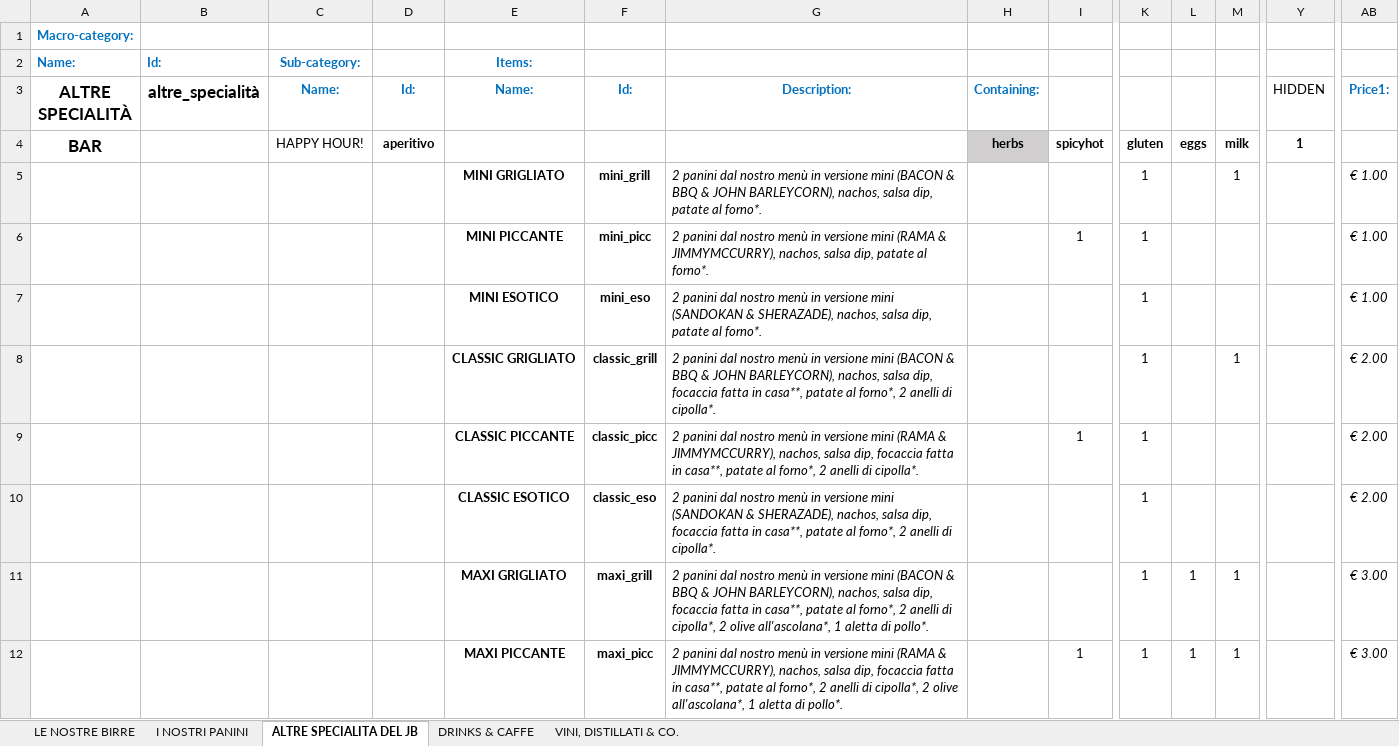
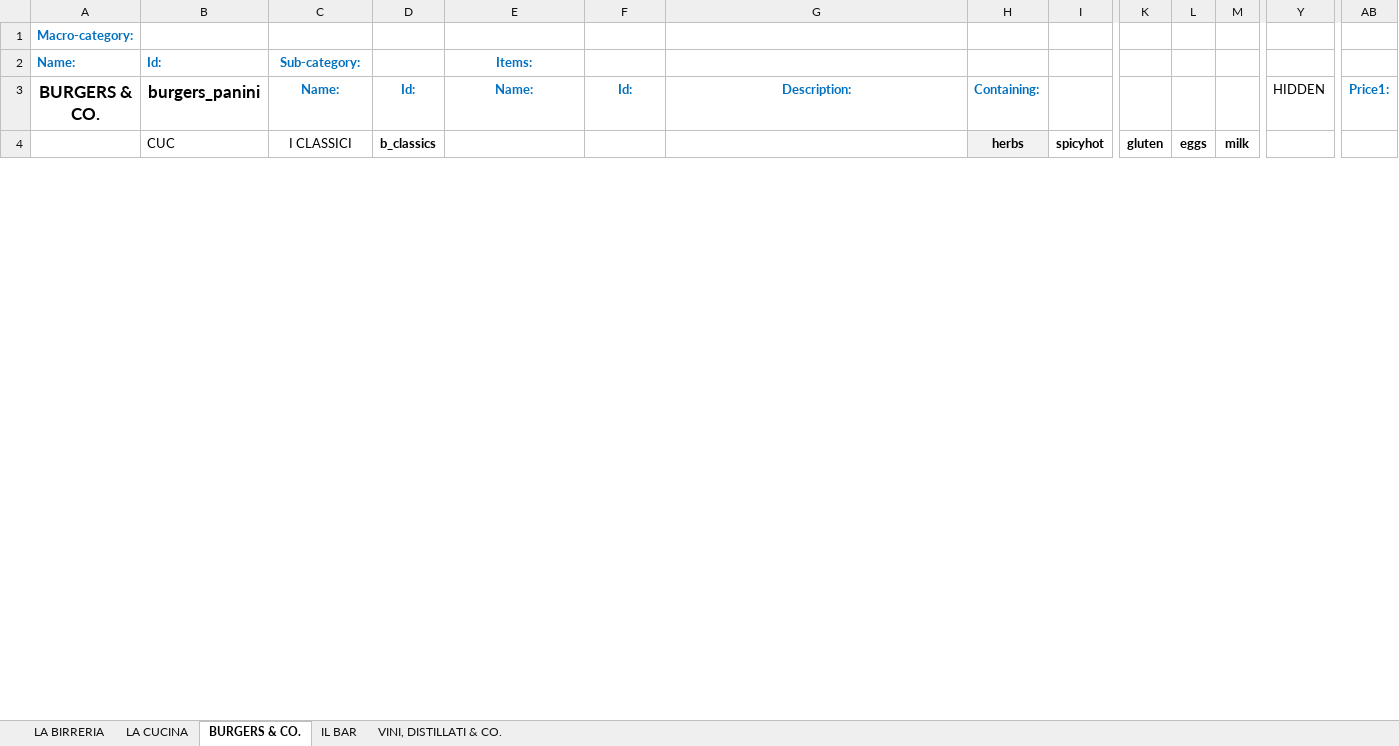
Before and after one commit to jb-pub/menu, an Excel workbook: excel/DATABASE_MENU_VENDITA.xlsx, sheet BURGERS & CO., drawn as a sheet; only a part is shown, gaps mark what is left out; values as stored, in another font and other column widths than the file's, no borders; removed rows and columns are numbered as before the commit, all else as after; rows hold the shown columns only; the diff covers the shown part only; the diff names each change by its address in the sheet, - before the commit and + after, or states it on an @@ line.

```diff
--- a/excel/DATABASE_MENU_VENDITA.xlsx (sheet BURGERS & CO.)
+++ b/excel/DATABASE_MENU_VENDITA.xlsx (sheet BURGERS & CO.)
-sheet tab: LE NOSTRE BIRRE
+sheet tab: LA BIRRERIA
-sheet tab: I NOSTRI PANINI
+sheet tab: LA CUCINA
-sheet tab: ALTRE SPECIALITA DEL JB
+sheet tab: BURGERS & CO.
-sheet tab: DRINKS & CAFFE
+sheet tab: IL BAR
-A3: ALTRE SPECIALITÀ
+A3: BURGERS & CO.
-B3: altre_specialità
+B3: burgers_panini
-A4 (BURGERS & CO.): BAR
+A4 (BURGERS & CO.): (empty)
-B4 (burgers_panini): (empty)
+B4 (burgers_panini): CUC
-C4 (Name:): HAPPY HOUR!
+C4 (Name:): I CLASSICI
-D4 (Id:): aperitivo
+D4 (Id:): b_classics
-H4 fill: #D0CECE
+H4 fill: #F2F2F2
-Y4 (HIDDEN): 1
+Y4 (HIDDEN): (empty)
-row 5:  |  |  |  | MINI GRIGLIATO | mini_grill | 2 panini dal nostro menù in versione mini (BACON & BBQ & JOHN BARLEYCORN), nachos, salsa dip, patate al forno*. |  |  | 1 |  | 1 |  | € 1.00
-row 6:  |  |  |  | MINI PICCANTE | mini_picc | 2 panini dal nostro menù in versione mini (RAMA & JIMMYMCCURRY), nachos, salsa dip, patate al forno*. |  | 1 | 1 |  |  |  | € 1.00
-row 7:  |  |  |  | MINI ESOTICO | mini_eso | 2 panini dal nostro menù in versione mini (SANDOKAN & SHERAZADE), nachos, salsa dip, patate al forno*. |  |  | 1 |  |  |  | € 1.00
-row 8:  |  |  |  | CLASSIC GRIGLIATO | classic_grill | 2 panini dal nostro menù in versione mini (BACON & BBQ & JOHN BARLEYCORN), nachos, salsa dip, focaccia fatta in casa**, patate al forno*, 2 anelli di cipolla*. |  |  | 1 |  | 1 |  | € 2.00
-row 9:  |  |  |  | CLASSIC PICCANTE | classic_picc | 2 panini dal nostro menù in versione mini (RAMA & JIMMYMCCURRY), nachos, salsa dip, focaccia fatta in casa**, patate al forno*, 2 anelli di cipolla*. |  | 1 | 1 |  |  |  | € 2.00
-row 10:  |  |  |  | CLASSIC ESOTICO | classic_eso | 2 panini dal nostro menù in versione mini (SANDOKAN & SHERAZADE), nachos, salsa dip, focaccia fatta in casa**, patate al forno*, 2 anelli di cipolla*. |  |  | 1 |  |  |  | € 2.00
-row 11:  |  |  |  | MAXI GRIGLIATO | maxi_grill | 2 panini dal nostro menù in versione mini (BACON & BBQ & JOHN BARLEYCORN), nachos, salsa dip, focaccia fatta in casa**, patate al forno*, 2 anelli di cipolla*, 2 olive all'ascolana*, 1 aletta di pollo*. |  |  | 1 | 1 | 1 |  | € 3.00
-row 12:  |  |  |  | MAXI PICCANTE | maxi_picc | 2 panini dal nostro menù in versione mini (RAMA & JIMMYMCCURRY), nachos, salsa dip, focaccia fatta in casa**, patate al forno*, 2 anelli di cipolla*, 2 olive all'ascolana*, 1 aletta di pollo*. |  | 1 | 1 | 1 | 1 |  | € 3.00
```
Also changed, not shown: 43 added rows and 20 removed rows elsewhere in this sheet, sheet LA CUCINA, sheet LA BIRRERIA, sheet IL BAR, 1 other file.
